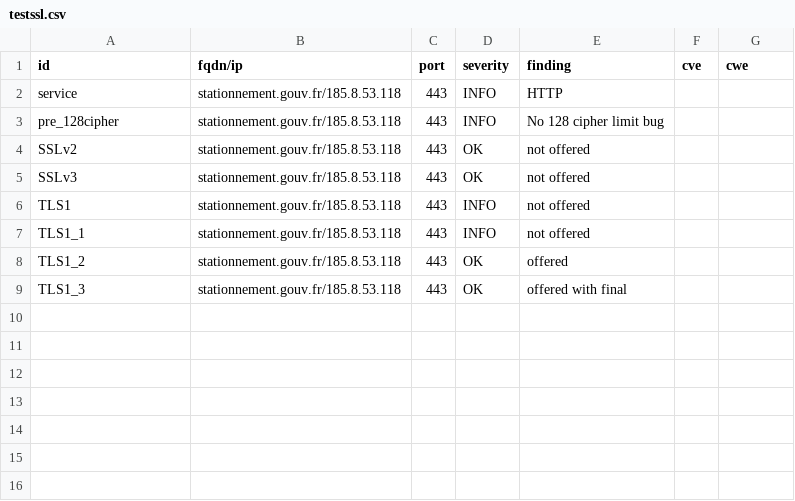
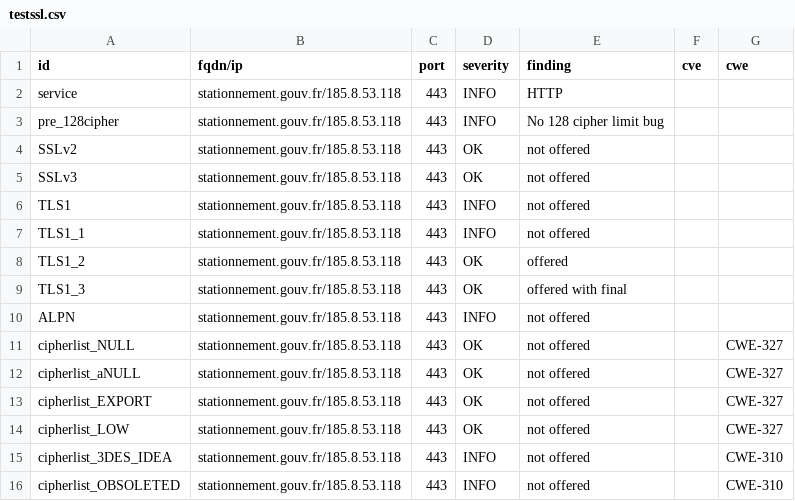
Before and after one commit to GKO-org/dashlordPrd10, a CSV file: results/aHR0cHM6Ly9zdGF0aW9ubmVtZW50LmdvdXYuZnI=/testssl.csv, drawn as a sheet; the diff names each change by its address in the sheet, - before the commit and + after, or states it on an @@ line.

Commit message:
update: https://stationnement.gouv.fr

```diff
--- a/results/aHR0cHM6Ly9zdGF0aW9ubmVtZW50LmdvdXYuZnI=/testssl.csv
+++ b/results/aHR0cHM6Ly9zdGF0aW9ubmVtZW50LmdvdXYuZnI=/testssl.csv
+row 10: ALPN | stationnement.gouv.fr/185.8.53.118 | 443 | INFO | not offered
+row 11: cipherlist_NULL | stationnement.gouv.fr/185.8.53.118 | 443 | OK | not offered |  | CWE-327
+row 12: cipherlist_aNULL | stationnement.gouv.fr/185.8.53.118 | 443 | OK | not offered |  | CWE-327
+row 13: cipherlist_EXPORT | stationnement.gouv.fr/185.8.53.118 | 443 | OK | not offered |  | CWE-327
+row 14: cipherlist_LOW | stationnement.gouv.fr/185.8.53.118 | 443 | OK | not offered |  | CWE-327
+row 15: cipherlist_3DES_IDEA | stationnement.gouv.fr/185.8.53.118 | 443 | INFO | not offered |  | CWE-310
+row 16: cipherlist_OBSOLETED | stationnement.gouv.fr/185.8.53.118 | 443 | INFO | not offered |  | CWE-310
```
Also changed, not shown: 8 other files.
